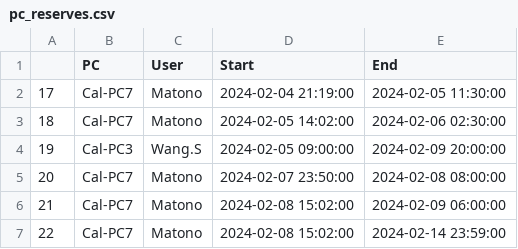
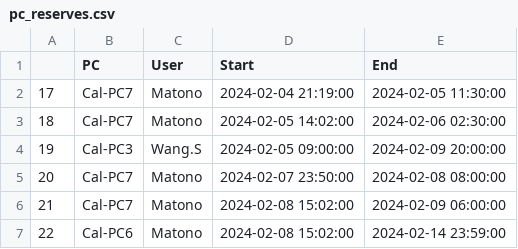
Before and after one commit to AIS-Nishio-Lab/PC_Reserve_Streamlit, a CSV file: pc_reserves.csv, drawn as a sheet.

Commit message:
Update pc_reserves.csv

```diff
--- a/pc_reserves.csv
+++ b/pc_reserves.csv
@@ -6,2 +6,2 @@
 21,Cal-PC7,Matono,2024-02-08 15:02:00,2024-02-09 06:00:00
-22,Cal-PC7,Matono,2024-02-08 15:02:00,2024-02-14 23:59:00
+22,Cal-PC6,Matono,2024-02-08 15:02:00,2024-02-14 23:59:00
```
